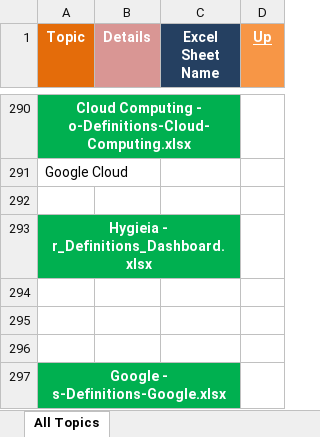
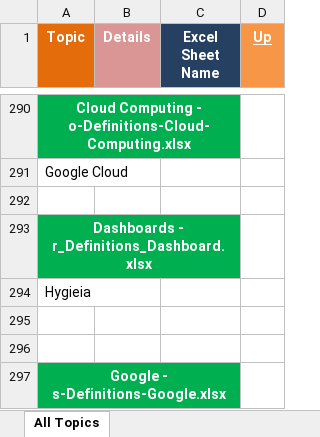
Before and after one commit to GDivya111/images, an Excel workbook: Definitions/1_Grand_Definitions.xlsx, sheet All Topics, drawn as a sheet; only a part is shown, gaps mark what is left out; values as stored, in another font and other column widths than the file's, no borders; the diff names each change by its address in the sheet, - before the commit and + after, or states it on an @@ line.

```diff
--- a/Definitions/1_Grand_Definitions.xlsx (sheet All Topics)
+++ b/Definitions/1_Grand_Definitions.xlsx (sheet All Topics)
-A293 (Topic): Hygieia - r_Definitions_Dashboard.xlsx
+A293 (Topic): Dashboards - r_Definitions_Dashboard.xlsx
-A294 (Topic): (empty)
+A294 (Topic): Hygieia
```
Also changed, not shown: Definitions/b_Definitions_Tools.xlsx, Definitions/g_Definitions_DB.xlsx, 1 other file.
